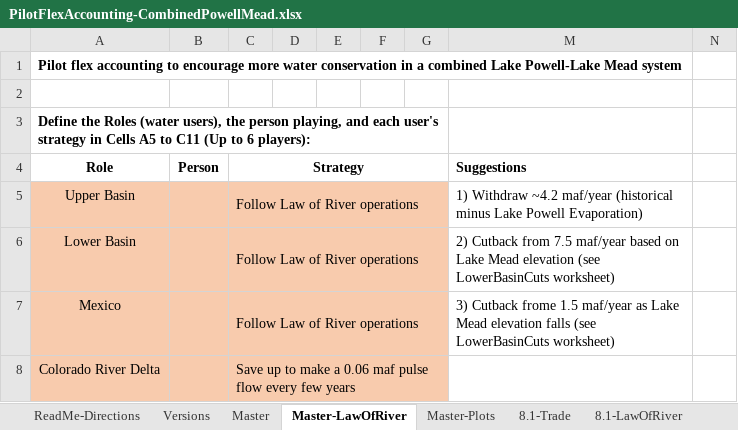
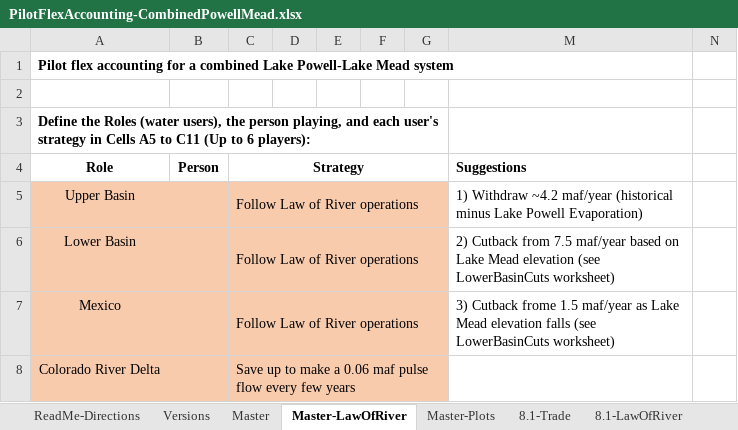
Before and after one commit to dzeke/ColoradoRiverCoding, an Excel workbook: ModelMusings/PilotFlexAccounting-CombinedPowellMead.xlsx, sheet Master-LawOfRiver, drawn as a sheet; only a part is shown; values as stored, in another font and other column widths than the file's, no borders; conditional formats not drawn; the diff names each change by its address in the sheet, - before the commit and + after, or states it on an @@ line.

```diff
--- a/ModelMusings/PilotFlexAccounting-CombinedPowellMead.xlsx (sheet Master-LawOfRiver)
+++ b/ModelMusings/PilotFlexAccounting-CombinedPowellMead.xlsx (sheet Master-LawOfRiver)
-A1 (Role): …flex accounting to encourage more water conservation in a combined…
+A1 (Role): …flex accounting for a combined…
```
Also changed, not shown: sheet Versions, sheet ReadMe-Directions, sheet Master, sheet MillenniumRecover-LawOfRiver, sheet MillenniumRecover-Trade, sheet 8.1-LawOfRiver, 2 more sheets, 1 other file.
